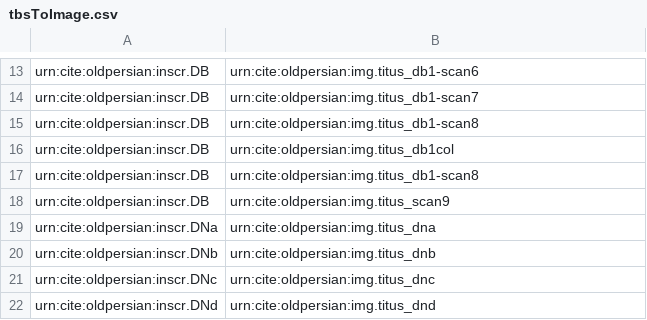
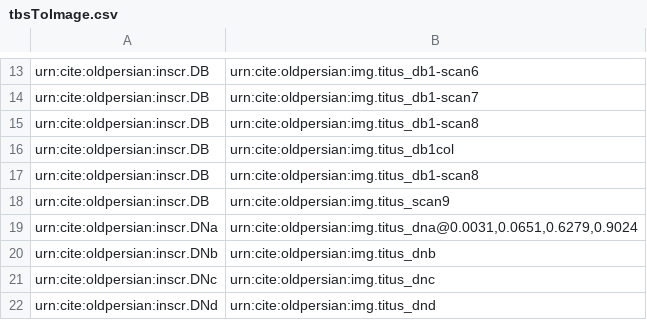
Before and after one commit to neelsmith/op, a CSV file: indices/tbsToImage.csv, drawn as a sheet; only a part is shown, gaps mark what is left out.

Commit message:
Indexing.

```diff
--- a/indices/tbsToImage.csv
+++ b/indices/tbsToImage.csv
@@ -18,3 +18,3 @@ urn:cite:oldpersian:inscr.DB,urn:cite:oldpersian:img.titus_db1-scan8
 urn:cite:oldpersian:inscr.DB,urn:cite:oldpersian:img.titus_scan9
-urn:cite:oldpersian:inscr.DNa,urn:cite:oldpersian:img.titus_dna
+urn:cite:oldpersian:inscr.DNa,"urn:cite:oldpersian:img.titus_dna@0.0031,0.0651,0.6279,0.9024"
 urn:cite:oldpersian:inscr.DNb,urn:cite:oldpersian:img.titus_dnb
```
